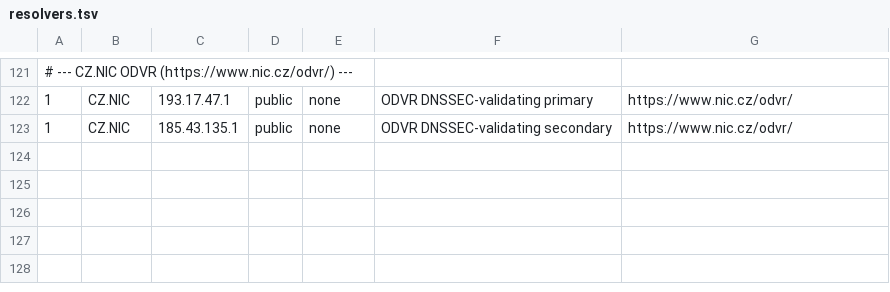
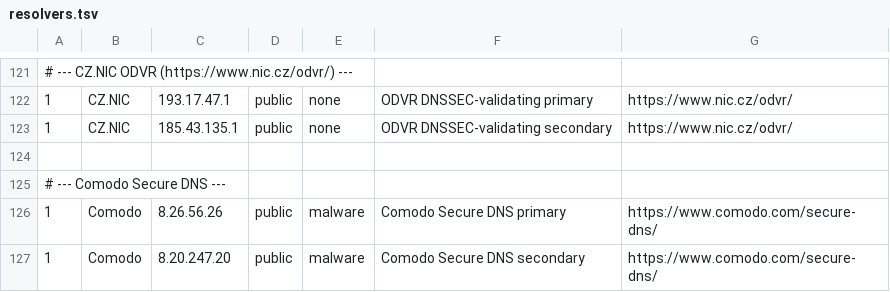
Before and after one commit to emreozudogru/dns-speedtest, a TSV file: config/resolvers.tsv, drawn as a sheet; only a part is shown, gaps mark what is left out; the diff names each change by its address in the sheet, - before the commit and + after, or states it on an @@ line.

Commit message:
feat: add Comodo Secure DNS resolvers
Include 8.26.56.26 and 8.20.247.20, labeled as malware-filtering.

```diff
--- a/config/resolvers.tsv
+++ b/config/resolvers.tsv
+row 124: (empty)
+row 125: # --- Comodo Secure DNS ---
+row 126: 1 | Comodo | 8.26.56.26 | public | malware | Comodo Secure DNS primary | https://www.comodo.com/secure-dns/
+row 127: 1 | Comodo | 8.20.247.20 | public | malware | Comodo Secure DNS secondary | https://www.comodo.com/secure-dns/
```
